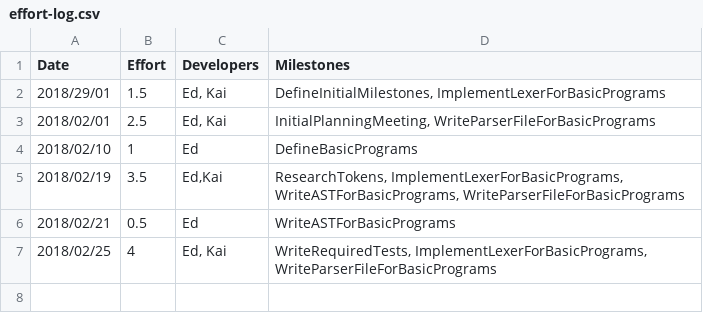
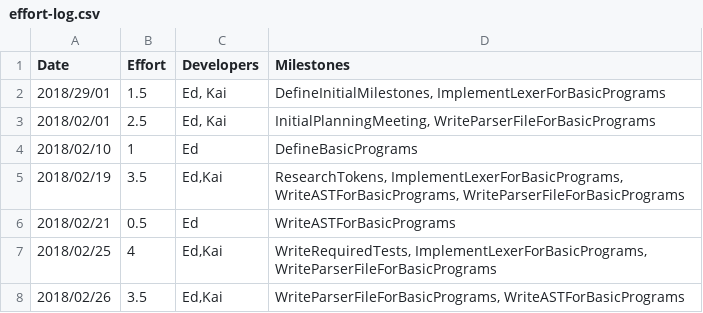
Before and after one commit to Kyzarok/C_Compiler, a CSV file: management/effort-log.csv, drawn as a sheet.

Commit message:
File with some cut code. Updates to management. Minor work on expressions

```diff
--- a/management/effort-log.csv
+++ b/management/effort-log.csv
@@ -6,2 +6,3 @@ Date,Effort,Developers,Milestones
 2018/02/21,0.5,Ed,WriteASTForBasicPrograms
-2018/02/25,4,"Ed, Kai","WriteRequiredTests,  ImplementLexerForBasicPrograms, WriteParserFileForBasicPrograms"
+2018/02/25,4,"Ed,Kai","WriteRequiredTests,  ImplementLexerForBasicPrograms, WriteParserFileForBasicPrograms"
+2018/02/26,3.5,"Ed,Kai","WriteParserFileForBasicPrograms, WriteASTForBasicPrograms"
```
Also changed, not shown: management/milestones.csv, management/schedule.csv, 2 other files.
